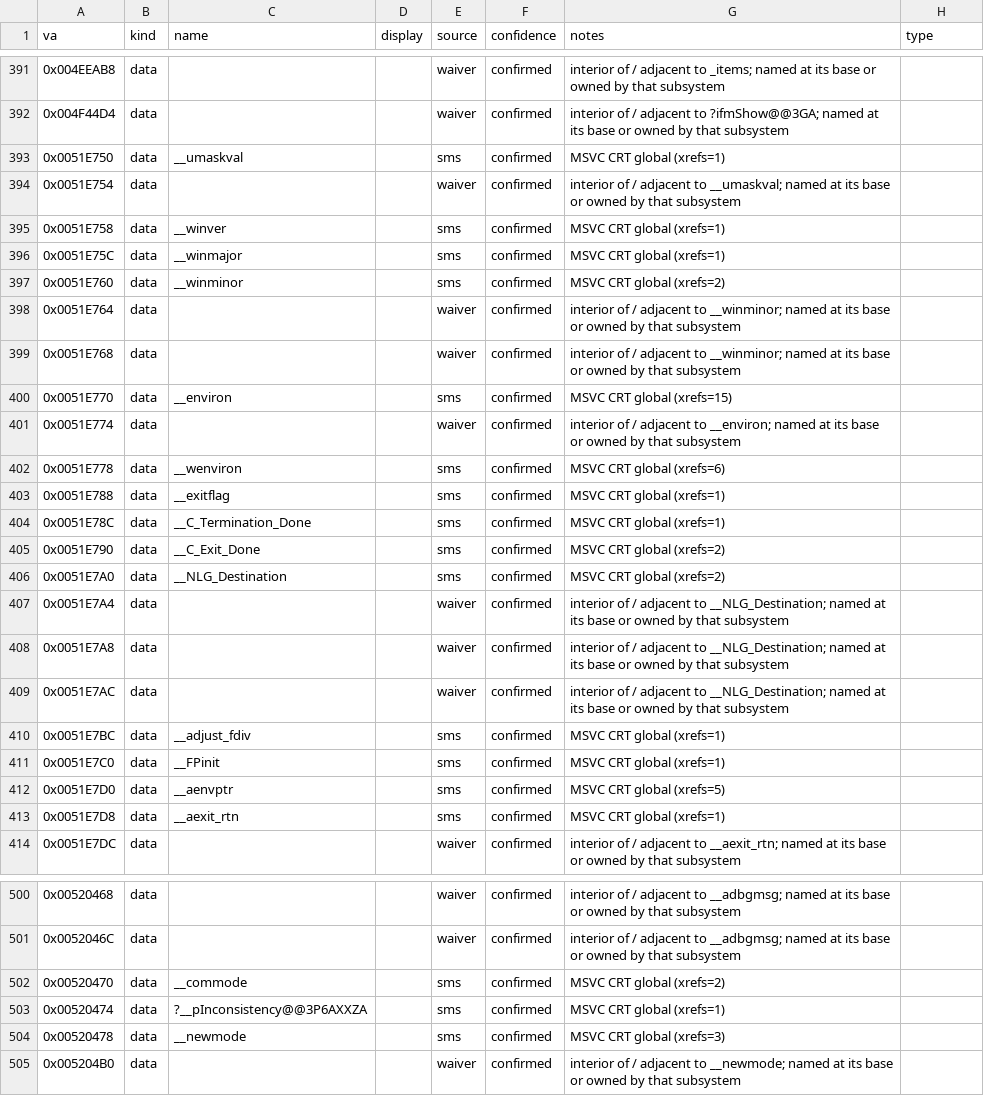
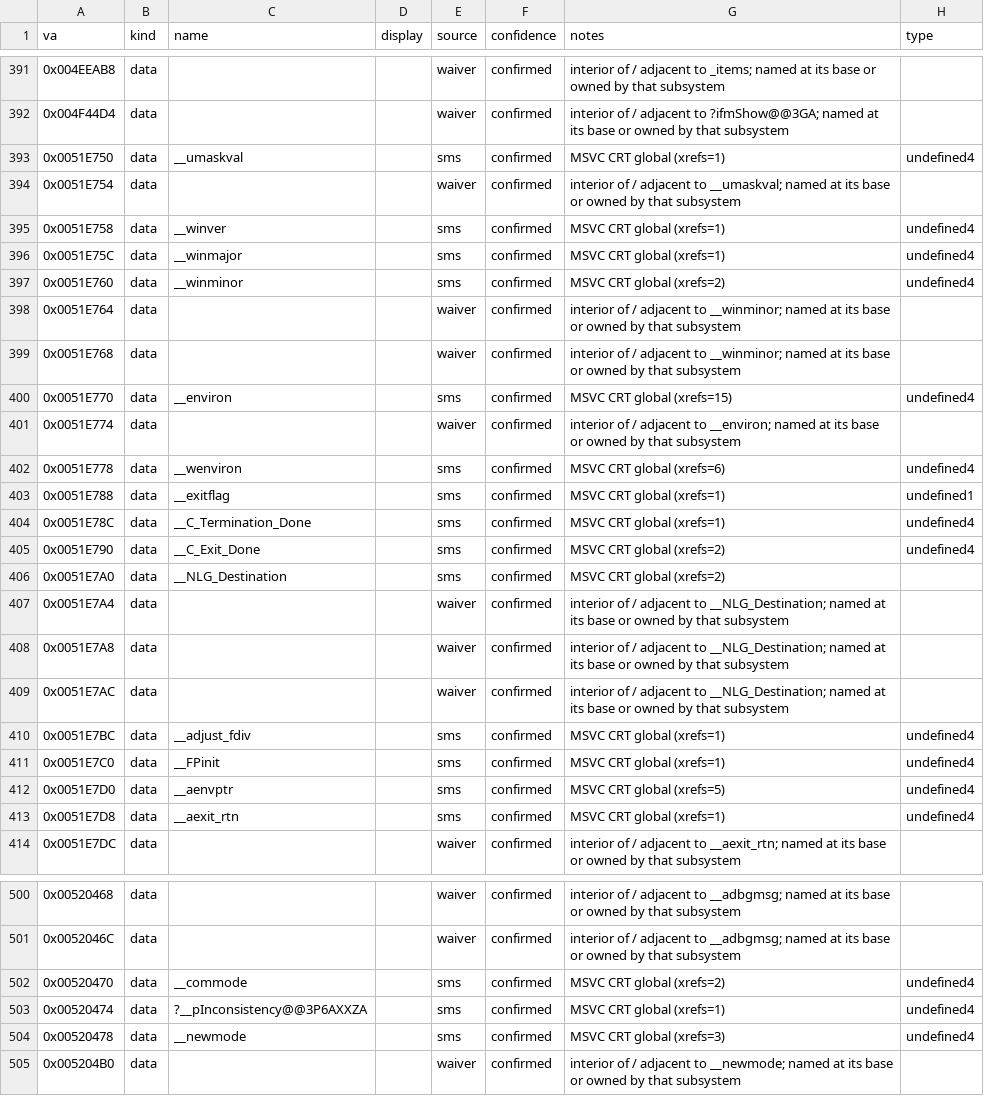
Before and after one commit to jomkz/fighters-codex, a CSV file: db/symbols/startup.csv, drawn as a sheet; only a part is shown, gaps mark what is left out; the diff covers the shown part only.

Commit message:
feat(db): type the globals from their proven access width (#455)
db/symbols/ carries thousands of `data` rows and 32 of them had a type. The fxe
generator (#280) is meant to emit a *typed* globals registry; an untyped one is a
list of addresses. This types 117 more of them, from evidence the code proves.

THE EVIDENCE IS THE INSTRUCTION

An operand's size proves the access width: MOV AL,[x] touches one byte, MOV AX,[x]
two, MOV EAX,[x] four. That is a fact carried by the encoded instruction, not an
inference about it. ExportInventory now records it per address (globals.csv gains
`widths` and `indexed`).

Validated against the 32 globals typed by hand: 24 comparable, 24 agree, 0
mismatches. `--check` re-proves it on every run -- a stored type whose size
contradicts the observed width is an error, not a preference.

WIDTH PROVES THE SIZE, NOT THE SEMANTICS

A 4-byte global is equally consistent with a u32 counter and a T_HANDLE * -- and 12
of those first 32 globals turned out to be pointers. So a width of 4 becomes
`undefined4`, the same honest idiom #452 uses for the arguments an @N decoration
counts but does not describe. Guessing u32 would silently flatten every pointer
into an integer. Sharpening an undefined4 into a real `entity *` stays expected and
allowed. fa_types.h gains undefined1/undefined2 alongside it.

WHAT IS REFUSED

  - indexed accesses ([base + reg]): the address is an ARRAY base, so its width is
    the ELEMENT width -- typing it as a scalar would hand the port an object of the
    wrong size (40 rows).
  - conflicting widths: an address touched as both a byte and a dword is not a
    plain scalar. A finding for #454, not something to average.
  - no width evidence: the address is only ever taken, never dereferenced.
  - inside a function body: a `data` row whose address lies within a function is a
    CODE LABEL, not a global. MSVC's __NLG_Return2 is a branch target in the middle
    of code; Ghidra refuses to lay data over instructions and is right to. Caught
    when applying the types -- it was the one new ApplyTypes failure -- and now
    refused up front rather than put a fictional variable in the registry.

ApplyTypes now types 137 data symbols (was 32) and the failure count is back to the
known 13. Re-exporting surfaced no new referenced globals.

Struct layouts remain #454's job: this column types an ADDRESS, and interiors of an
aggregate are already separate rows under the referenced-globals rule.

Part of #451.

```diff
--- a/db/symbols/startup.csv
+++ b/db/symbols/startup.csv
@@ -392,15 +392,15 @@ va,kind,name,display,source,confidence,notes,type
 0x004F44D4,data,,,waiver,confirmed,interior of / adjacent to ?ifmShow@@3GA; named at its base or owned by that subsystem,
-0x0051E750,data,__umaskval,,sms,confirmed,MSVC CRT global (xrefs=1),
+0x0051E750,data,__umaskval,,sms,confirmed,MSVC CRT global (xrefs=1),undefined4
 0x0051E754,data,,,waiver,confirmed,interior of / adjacent to __umaskval; named at its base or owned by that subsystem,
-0x0051E758,data,__winver,,sms,confirmed,MSVC CRT global (xrefs=1),
-0x0051E75C,data,__winmajor,,sms,confirmed,MSVC CRT global (xrefs=1),
-0x0051E760,data,__winminor,,sms,confirmed,MSVC CRT global (xrefs=2),
+0x0051E758,data,__winver,,sms,confirmed,MSVC CRT global (xrefs=1),undefined4
+0x0051E75C,data,__winmajor,,sms,confirmed,MSVC CRT global (xrefs=1),undefined4
+0x0051E760,data,__winminor,,sms,confirmed,MSVC CRT global (xrefs=2),undefined4
 0x0051E764,data,,,waiver,confirmed,interior of / adjacent to __winminor; named at its base or owned by that subsystem,
 0x0051E768,data,,,waiver,confirmed,interior of / adjacent to __winminor; named at its base or owned by that subsystem,
-0x0051E770,data,__environ,,sms,confirmed,MSVC CRT global (xrefs=15),
+0x0051E770,data,__environ,,sms,confirmed,MSVC CRT global (xrefs=15),undefined4
 0x0051E774,data,,,waiver,confirmed,interior of / adjacent to __environ; named at its base or owned by that subsystem,
-0x0051E778,data,__wenviron,,sms,confirmed,MSVC CRT global (xrefs=6),
-0x0051E788,data,__exitflag,,sms,confirmed,MSVC CRT global (xrefs=1),
-0x0051E78C,data,__C_Termination_Done,,sms,confirmed,MSVC CRT global (xrefs=1),
-0x0051E790,data,__C_Exit_Done,,sms,confirmed,MSVC CRT global (xrefs=2),
+0x0051E778,data,__wenviron,,sms,confirmed,MSVC CRT global (xrefs=6),undefined4
+0x0051E788,data,__exitflag,,sms,confirmed,MSVC CRT global (xrefs=1),undefined1
+0x0051E78C,data,__C_Termination_Done,,sms,confirmed,MSVC CRT global (xrefs=1),undefined4
+0x0051E790,data,__C_Exit_Done,,sms,confirmed,MSVC CRT global (xrefs=2),undefined4
 0x0051E7A0,data,__NLG_Destination,,sms,confirmed,MSVC CRT global (xrefs=2),
@@ -409,6 +409,6 @@ va,kind,name,display,source,confidence,notes,type
 0x0051E7AC,data,,,waiver,confirmed,interior of / adjacent to __NLG_Destination; named at its base or owned by that subsystem,
-0x0051E7BC,data,__adjust_fdiv,,sms,confirmed,MSVC CRT global (xrefs=1),
-0x0051E7C0,data,__FPinit,,sms,confirmed,MSVC CRT global (xrefs=1),
-0x0051E7D0,data,__aenvptr,,sms,confirmed,MSVC CRT global (xrefs=5),
-0x0051E7D8,data,__aexit_rtn,,sms,confirmed,MSVC CRT global (xrefs=1),
+0x0051E7BC,data,__adjust_fdiv,,sms,confirmed,MSVC CRT global (xrefs=1),undefined4
+0x0051E7C0,data,__FPinit,,sms,confirmed,MSVC CRT global (xrefs=1),undefined4
+0x0051E7D0,data,__aenvptr,,sms,confirmed,MSVC CRT global (xrefs=5),undefined4
+0x0051E7D8,data,__aexit_rtn,,sms,confirmed,MSVC CRT global (xrefs=1),undefined4
 0x0051E7DC,data,,,waiver,confirmed,interior of / adjacent to __aexit_rtn; named at its base or owned by that subsystem,
@@ -501,5 +501,5 @@ va,kind,name,display,source,confidence,notes,type
 0x0052046C,data,,,waiver,confirmed,interior of / adjacent to __adbgmsg; named at its base or owned by that subsystem,
-0x00520470,data,__commode,,sms,confirmed,MSVC CRT global (xrefs=2),
-0x00520474,data,?__pInconsistency@@3P6AXXZA,,sms,confirmed,MSVC CRT global (xrefs=1),
-0x00520478,data,__newmode,,sms,confirmed,MSVC CRT global (xrefs=3),
+0x00520470,data,__commode,,sms,confirmed,MSVC CRT global (xrefs=2),undefined4
+0x00520474,data,?__pInconsistency@@3P6AXXZA,,sms,confirmed,MSVC CRT global (xrefs=1),undefined4
+0x00520478,data,__newmode,,sms,confirmed,MSVC CRT global (xrefs=3),undefined4
 0x005204B0,data,,,waiver,confirmed,interior of / adjacent to __newmode; named at its base or owned by that subsystem,
```
Also changed, not shown: 19 edited cells elsewhere in this file, db/symbols/ai.csv, db/symbols/collision.csv, 15 other files.
